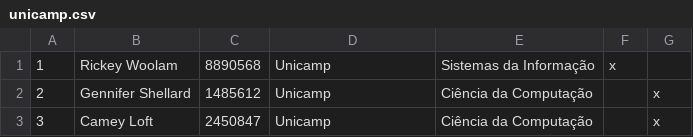
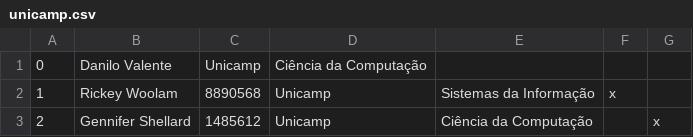
Before and after one commit to danilo-valente/intercomp-credenciamento, a CSV file: samples/unicamp.csv, drawn as a sheet; only a part is shown; the shorter side is filled out with more unchanged rows; the diff names each change by its address in the sheet, - before the commit and + after, or states it on an @@ line.

```diff
--- a/samples/unicamp.csv
+++ b/samples/unicamp.csv
+row 1: 0 | Danilo Valente | Unicamp | Ciência da Computação
```
Also changed, not shown: 6 other files.
